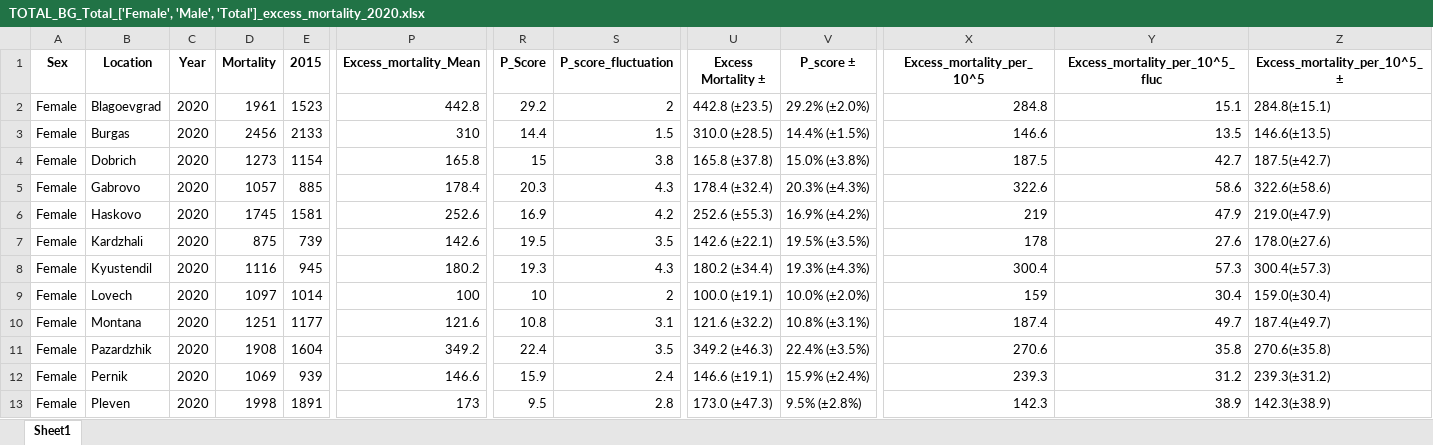
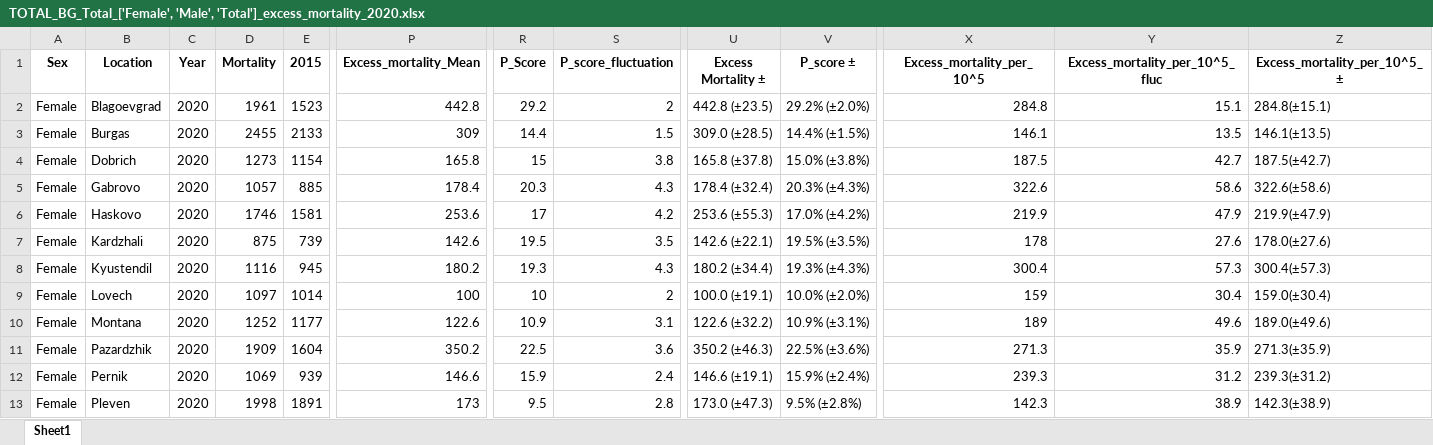
Before and after one commit to Mlad-en/COV-BG, an Excel workbook: data_output/Excess Mortality/Regions/TOTAL_BG_Total_['Female', 'Male', 'Total']_excess_mortality_2020.xlsx, sheet Sheet1, drawn as a sheet; only a part is shown, gaps mark what is left out; values as stored, in another font and other column widths than the file's, no borders; the diff covers the shown part only; the diff names each change by its address in the sheet, - before the commit and + after, or states it on an @@ line.

```diff
--- a/data_output/Excess Mortality/Regions/TOTAL_BG_Total_['Female', 'Male', 'Total']_excess_mortality_2020.xlsx (sheet Sheet1)
+++ b/data_output/Excess Mortality/Regions/TOTAL_BG_Total_['Female', 'Male', 'Total']_excess_mortality_2020.xlsx (sheet Sheet1)
-D3 (Mortality): 2456
+D3 (Mortality): 2455
-P3 (Excess_mortality_Mean): 310
+P3 (Excess_mortality_Mean): 309
-U3 (Excess Mortality ±): 310.0 (±28.5)
+U3 (Excess Mortality ±): 309.0 (±28.5)
-X3 (Excess_mortality_per_10^5): 146.6
+X3 (Excess_mortality_per_10^5): 146.1
-Z3 (Excess_mortality_per_10^5_±): 146.6(±13.5)
+Z3 (Excess_mortality_per_10^5_±): 146.1(±13.5)
-D6 (Mortality): 1745
+D6 (Mortality): 1746
-P6 (Excess_mortality_Mean): 252.6
+P6 (Excess_mortality_Mean): 253.6
-R6 (P_Score): 16.9
+R6 (P_Score): 17
-U6 (Excess Mortality ±): 252.6 (±55.3)
+U6 (Excess Mortality ±): 253.6 (±55.3)
-V6 (P_score ±): 16.9% (±4.2%)
+V6 (P_score ±): 17.0% (±4.2%)
-X6 (Excess_mortality_per_10^5): 219
+X6 (Excess_mortality_per_10^5): 219.9
-Z6 (Excess_mortality_per_10^5_±): 219.0(±47.9)
+Z6 (Excess_mortality_per_10^5_±): 219.9(±47.9)
-D10 (Mortality): 1251
+D10 (Mortality): 1252
-P10 (Excess_mortality_Mean): 121.6
+P10 (Excess_mortality_Mean): 122.6
-R10 (P_Score): 10.8
+R10 (P_Score): 10.9
-U10 (Excess Mortality ±): 121.6 (±32.2)
+U10 (Excess Mortality ±): 122.6 (±32.2)
-V10 (P_score ±): 10.8% (±3.1%)
+V10 (P_score ±): 10.9% (±3.1%)
-X10 (Excess_mortality_per_10^5): 187.4
+X10 (Excess_mortality_per_10^5): 189
-Y10 (Excess_mortality_per_10^5_fluc): 49.7
+Y10 (Excess_mortality_per_10^5_fluc): 49.6
-Z10 (Excess_mortality_per_10^5_±): 187.4(±49.7)
+Z10 (Excess_mortality_per_10^5_±): 189.0(±49.6)
-D11 (Mortality): 1908
+D11 (Mortality): 1909
-P11 (Excess_mortality_Mean): 349.2
+P11 (Excess_mortality_Mean): 350.2
-R11 (P_Score): 22.4
+R11 (P_Score): 22.5
-S11 (P_score_fluctuation): 3.5
+S11 (P_score_fluctuation): 3.6
-U11 (Excess Mortality ±): 349.2 (±46.3)
+U11 (Excess Mortality ±): 350.2 (±46.3)
-V11 (P_score ±): 22.4% (±3.5%)
+V11 (P_score ±): 22.5% (±3.6%)
-X11 (Excess_mortality_per_10^5): 270.6
+X11 (Excess_mortality_per_10^5): 271.3
-Y11 (Excess_mortality_per_10^5_fluc): 35.8
+Y11 (Excess_mortality_per_10^5_fluc): 35.9
-Z11 (Excess_mortality_per_10^5_±): 270.6(±35.8)
+Z11 (Excess_mortality_per_10^5_±): 271.3(±35.9)
```
Also changed, not shown: 202 edited cells elsewhere in this sheet, data_output/Excess Mortality/Regions/WEEKLY_BG_Total_['Female', 'Male', 'Total']_excess_mortality_2020.xlsx, data_output/Excess Mortality/Regions/bg_total_excess_mortality_by_loc_sex_age.xlsx, 6 other files.
